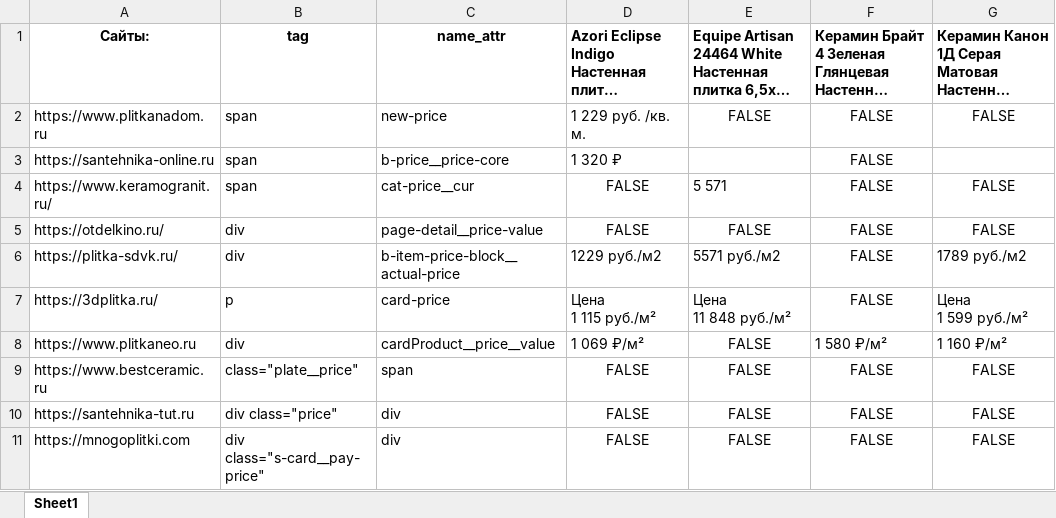
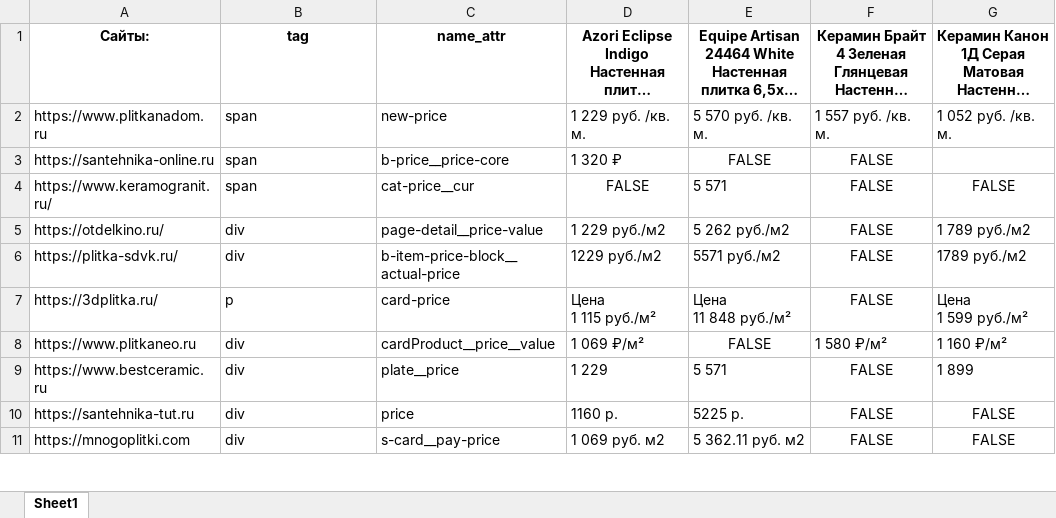
Before and after one commit to alekseybiz/Data-analyzis, an Excel workbook: Prices_Tiles_Competitors/Prices_xlsx.xlsx, sheet Sheet1, drawn as a sheet; only a part is shown; long unchanged cells end in …; values as stored, in another font and other column widths than the file's, no borders; the diff covers the shown part only; the diff names each change by its address in the sheet, - before the commit and + after, or states it on an @@ line.

```diff
--- a/Prices_Tiles_Competitors/Prices_xlsx.xlsx (sheet Sheet1)
+++ b/Prices_Tiles_Competitors/Prices_xlsx.xlsx (sheet Sheet1)
-D1:G1 alignment: left
+D1:G1 alignment: center
-E2: FALSE
+E2: 5 570 руб. /кв. м.
-E2:G2 alignment: center
+E2:G2 alignment: left
-F2: FALSE
+F2: 1 557 руб. /кв. м.
-G2: FALSE
+G2: 1 052 руб. /кв. м.
-E3: (empty)
+E3: FALSE
-D5: FALSE
+D5: 1 229 руб./м2
-D5:E5 alignment: center
+D5:E5 alignment: left
-E5: FALSE
+E5: 5 262 руб./м2
-G5: FALSE
+G5: 1 789 руб./м2
-G5 alignment: center
+G5 alignment: left
-B9: class="plate__price"
+B9: div
-C9: span
+C9: plate__price
-D9: FALSE
+D9: 1 229
-D9:E11 alignment: center
+D9:E11 alignment: left
-E9: FALSE
+E9: 5 571
-G9: FALSE
+G9: 1 899
-G9 alignment: center
+G9 alignment: left
-B10: div class="price"
+B10: div
-C10: div
+C10: price
-D10: FALSE
+D10: 1160 р.
-E10: FALSE
+E10: 5225 р.
-B11: div class="s-card__pay-price"
+B11: div
-C11: div
+C11: s-card__pay-price
-D11: FALSE
+D11: 1 069 руб. м2
-E11: FALSE
+E11: 5 362.11 руб. м2
```
Also changed, not shown: 12 edited cells and cell formats elsewhere in this sheet, Prices_Tiles_Competitors/sources_xlsx.xlsx, 2 other files.
